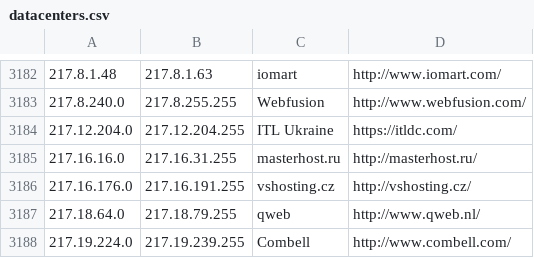
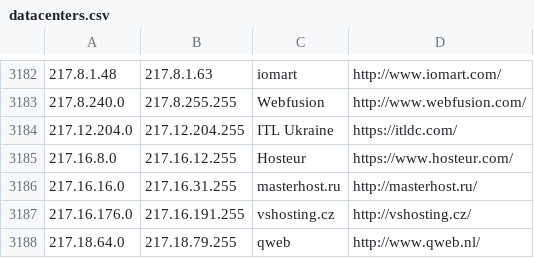
Before and after one commit to client9/ipcat, a CSV file: datacenters.csv, drawn as a sheet; only a part is shown, gaps mark what is left out; the shorter side is filled out with more unchanged rows; the diff names each change by its address in the sheet, - before the commit and + after, or states it on an @@ line.

Commit message:
Hosteur, FR

```diff
--- a/datacenters.csv
+++ b/datacenters.csv
+row 3185: 217.16.8.0 | 217.16.12.255 | Hosteur | https://www.hosteur.com/
```
